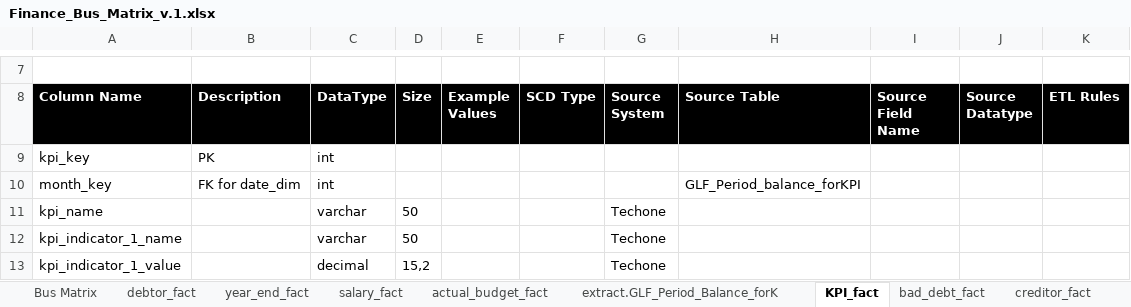
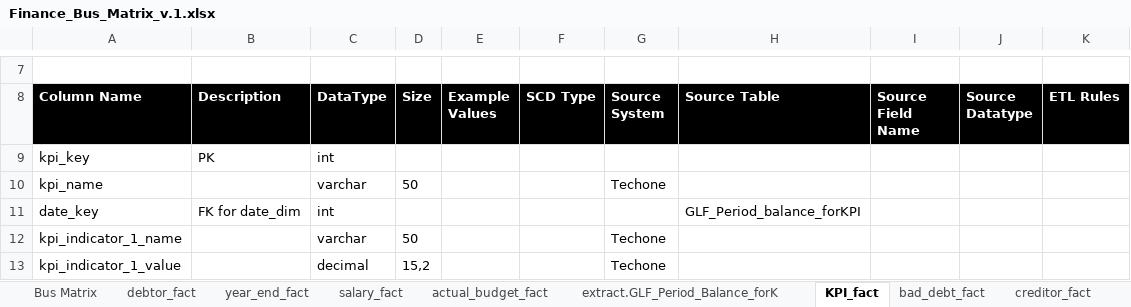
Before and after one commit to anglicaresa/ReportingWarehouse, an Excel workbook: Matrix_Bus/Finance_Bus_Matrix_v.1.xlsx, sheet KPI_fact, drawn as a sheet; only a part is shown, gaps mark what is left out; values as stored, in another font and other column widths than the file's, no borders; removed rows and columns are numbered as before the commit, all else as after; the diff names each change by its address in the sheet, - before the commit and + after, or states it on an @@ line.

Commit message:
update etl for finance.KPI_FACT.

```diff
--- a/Matrix_Bus/Finance_Bus_Matrix_v.1.xlsx (sheet KPI_fact)
+++ b/Matrix_Bus/Finance_Bus_Matrix_v.1.xlsx (sheet KPI_fact)
-row 10: month_key | FK for date_dim | int |  |  |  |  | GLF_Period_balance_forKPI
+row 11: date_key | FK for date_dim | int |  |  |  |  | GLF_Period_balance_forKPI
```
Also changed, not shown: 6 other files.
